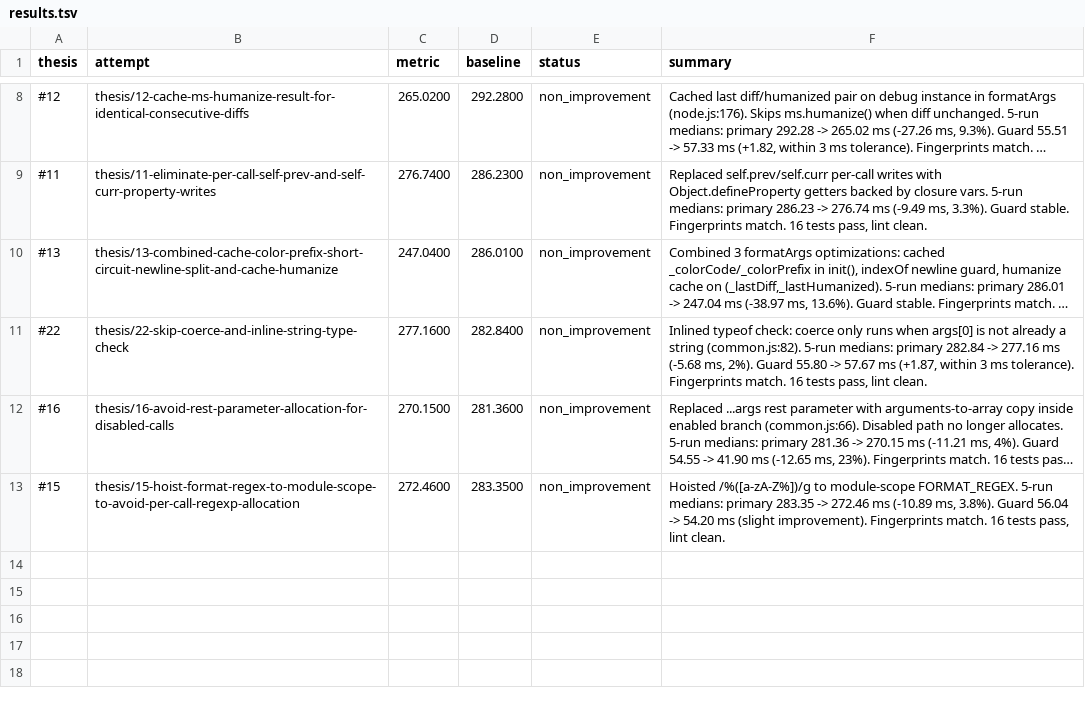
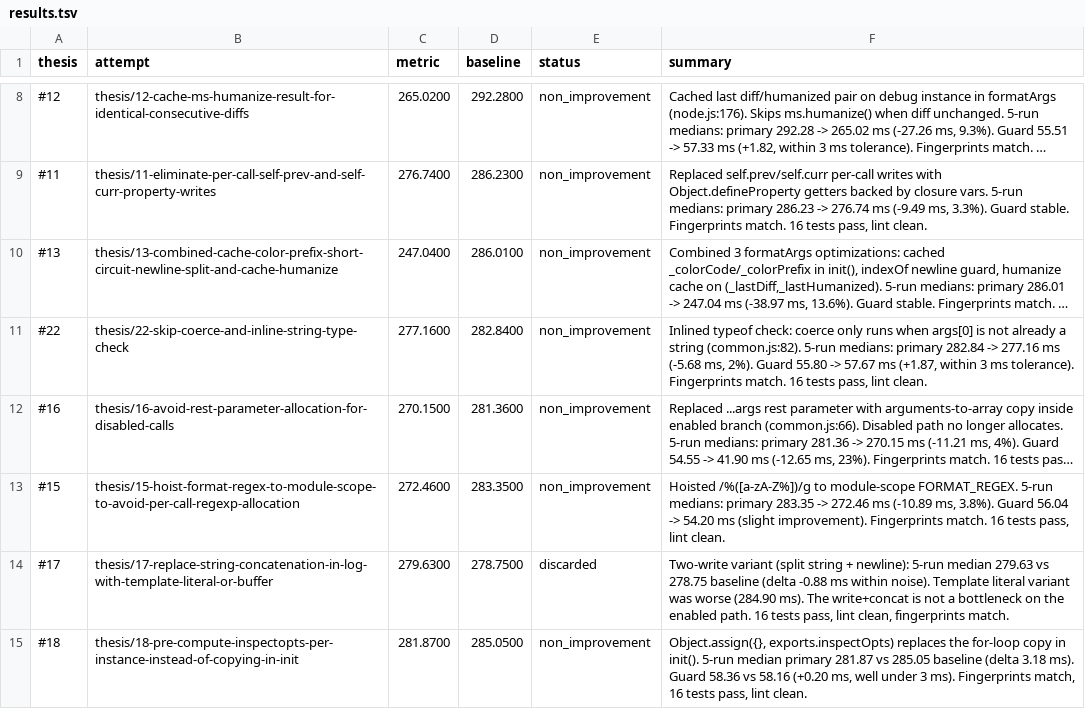
Before and after one commit to alanzabihi/debug, a TSV file: results.tsv, drawn as a sheet; only a part is shown, gaps mark what is left out; long unchanged cells end in ….

Commit message:
Update results.tsv via polyresearch sync.

```diff
--- a/results.tsv
+++ b/results.tsv
@@ -13 +13,3 @@ thesis	attempt	metric	baseline	status	summary
 #15	thesis/15-hoist-format-regex-to-module-scope-to-avoid-per-call-regexp-allocation	272.4600	283.3500	non_improvement	Hoisted /%([a-zA-Z%])/g to module-scope FORMAT_REGEX. 5-run medians: primary 283.35 -> 272.46 ms (-10.89 ms, 3.8%). Guard 56.04 -> 54.20 ms (slight improvement). Fingerprints match. 16 tests pass, lint clean.
+#17	thesis/17-replace-string-concatenation-in-log-with-template-literal-or-buffer	279.6300	278.7500	discarded	Two-write variant (split string + newline): 5-run median 279.63 vs 278.75 baseline (delta -0.88 ms within noise). Template literal variant was worse (284.90 ms). The write+concat is not a bottleneck on the enabled path. 16 tests pass, lint clean, fingerprints match.
+#18	thesis/18-pre-compute-inspectopts-per-instance-instead-of-copying-in-init	281.8700	285.0500	non_improvement	Object.assign({}, exports.inspectOpts) replaces the for-loop copy in init(). 5-run median primary 281.87 vs 285.05 baseline (delta 3.18 ms). Guard 58.36 vs 58.16 (+0.20 ms, well under 3 ms). Fingerprints match, 16 tests pass, lint clean.
```
